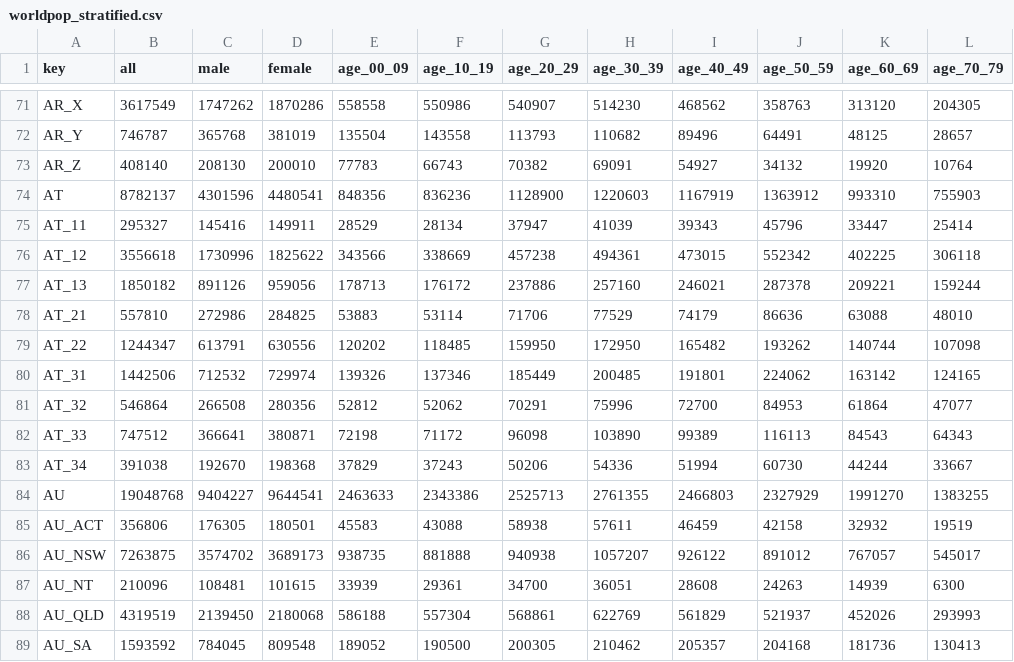
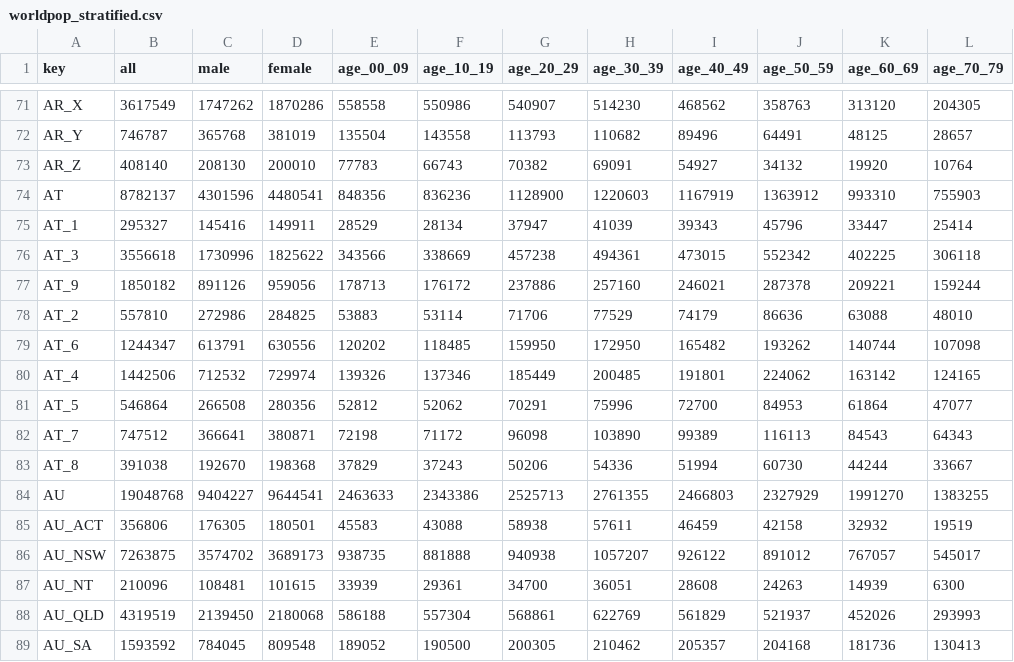
Before and after one commit to GoogleCloudPlatform/covid-19-open-data, a CSV file: src/data/worldpop_stratified.csv, drawn as a sheet; only a part is shown, gaps mark what is left out; the diff names each change by its address in the sheet, - before the commit and + after, or states it on an @@ line.

```diff
--- a/src/data/worldpop_stratified.csv
+++ b/src/data/worldpop_stratified.csv
-A75 (key): AT_11
+A75 (key): AT_1
-A76 (key): AT_12
+A76 (key): AT_3
-A77 (key): AT_13
+A77 (key): AT_9
-A78 (key): AT_21
+A78 (key): AT_2
-A79 (key): AT_22
+A79 (key): AT_6
-A80 (key): AT_31
+A80 (key): AT_4
-A81 (key): AT_32
+A81 (key): AT_5
-A82 (key): AT_33
+A82 (key): AT_7
-A83 (key): AT_34
+A83 (key): AT_8
```
Also changed, not shown: src/data/eurostat/index.csv, src/data/knowledge_graph.csv, 3 other files.
